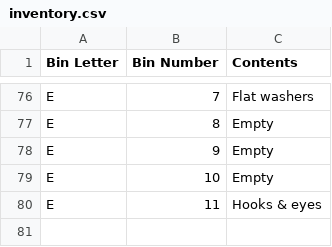
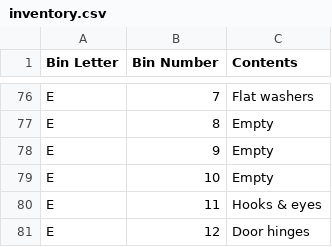
Before and after one commit to rhkim1292/asti-inventory, a CSV file: inventory.csv, drawn as a sheet; only a part is shown, gaps mark what is left out.

```diff
--- a/inventory.csv
+++ b/inventory.csv
@@ -80 +80,2 @@ E,10,Empty
 E,11,Hooks & eyes
+E,12,Door hinges
```
Also changed, not shown: inventory-detail.csv, 1 other file.
